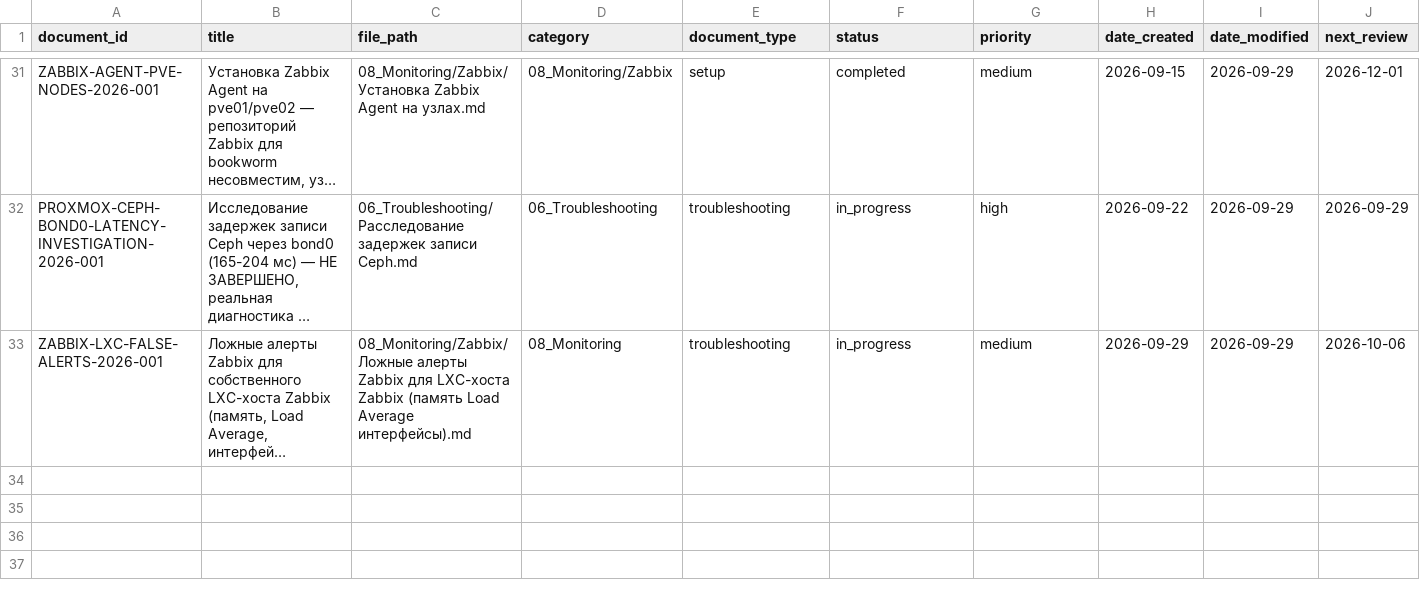
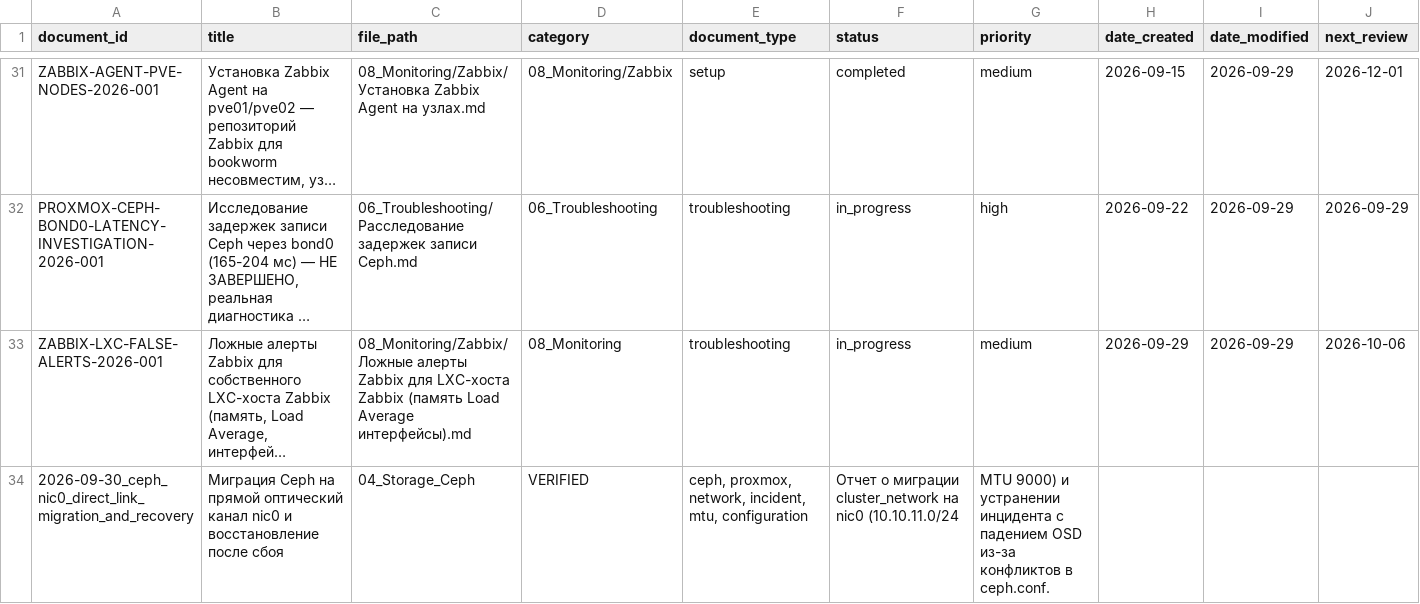
Before and after one commit to cladkyimaffin-hue/korona, a CSV file: Proxmox/00_Meta/registry.csv, drawn as a sheet; only a part is shown, gaps mark what is left out; long unchanged cells end in …; rows hold the shown columns only; the diff names each change by its address in the sheet, - before the commit and + after, or states it on an @@ line.

Commit message:
Update registry.csv

```diff
--- a/Proxmox/00_Meta/registry.csv
+++ b/Proxmox/00_Meta/registry.csv
+row 34: 2026-09-30_ceph_nic0_direct_link_migration_and_recovery | Миграция Ceph на прямой оптический канал nic0 и восстановление после сбоя | 04_Storage_Ceph | VERIFIED | ceph, proxmox, network, incident, mtu, configuration | Отчет о миграции cluster_network на nic0 (10.10.11.0/24 | MTU 9000) и устранении инцидента с падением OSD из-за конфликтов в ceph.conf.
```
